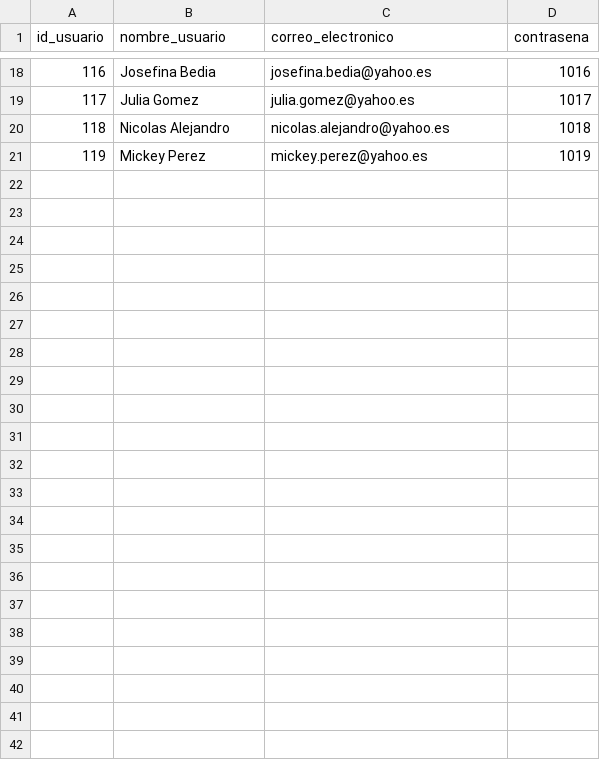
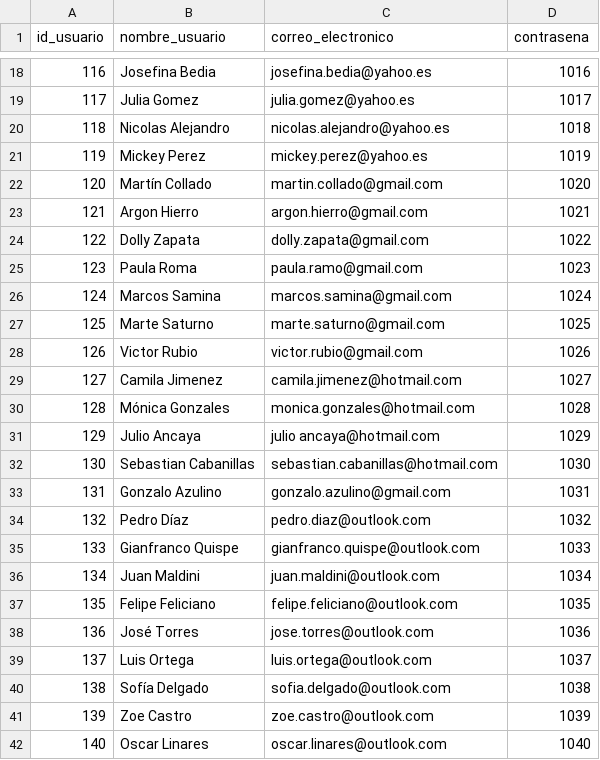
Before and after one commit to a-calero3/Softgenix-Peru, a CSV file: 2-Desarrollo/SCIP/bd/SCIP-DB-U.csv, drawn as a sheet; only a part is shown, gaps mark what is left out; the diff names each change by its address in the sheet, - before the commit and + after, or states it on an @@ line.

Commit message:
Tabla de usuarios 3

```diff
--- a/2-Desarrollo/SCIP/bd/SCIP-DB-U.csv
+++ b/2-Desarrollo/SCIP/bd/SCIP-DB-U.csv
+row 22: 120 | Martín Collado | martin.collado@gmail.com | 1020
+row 23: 121 | Argon Hierro | argon.hierro@gmail.com | 1021
+row 24: 122 | Dolly Zapata | dolly.zapata@gmail.com | 1022
+row 25: 123 | Paula Roma | paula.ramo@gmail.com | 1023
+row 26: 124 | Marcos Samina | marcos.samina@gmail.com | 1024
+row 27: 125 | Marte Saturno | marte.saturno@gmail.com | 1025
+row 28: 126 | Victor Rubio | victor.rubio@gmail.com | 1026
+row 29: 127 | Camila Jimenez | camila.jimenez@hotmail.com | 1027
+row 30: 128 | Mónica Gonzales | monica.gonzales@hotmail.com | 1028
+row 31: 129 | Julio Ancaya | julio ancaya@hotmail.com | 1029
+row 32: 130 | Sebastian Cabanillas | sebastian.cabanillas@hotmail.com | 1030
+row 33: 131 | Gonzalo Azulino | gonzalo.azulino@gmail.com | 1031
+row 34: 132 | Pedro Díaz | pedro.diaz@outlook.com | 1032
+row 35: 133 | Gianfranco Quispe | gianfranco.quispe@outlook.com | 1033
+row 36: 134 | Juan Maldini | juan.maldini@outlook.com | 1034
+row 37: 135 | Felipe Feliciano | felipe.feliciano@outlook.com | 1035
+row 38: 136 | José Torres | jose.torres@outlook.com | 1036
+row 39: 137 | Luis Ortega | luis.ortega@outlook.com | 1037
+row 40: 138 | Sofía Delgado | sofia.delgado@outlook.com | 1038
+row 41: 139 | Zoe Castro | zoe.castro@outlook.com | 1039
+row 42: 140 | Oscar Linares | oscar.linares@outlook.com | 1040
```
